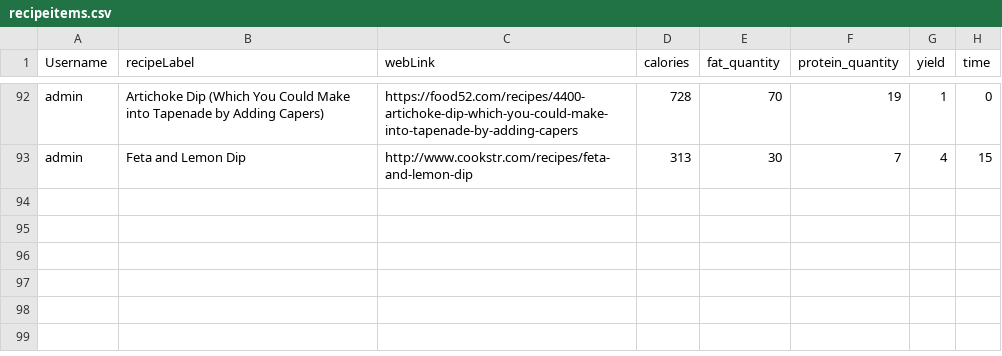
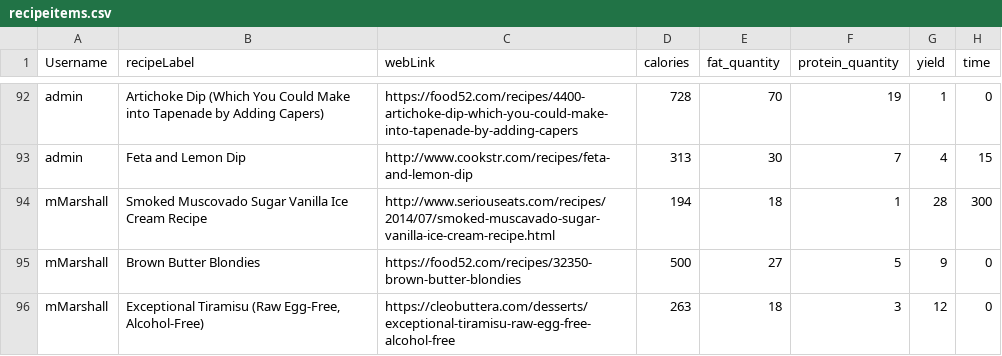
Before and after one commit to maliksaunders/CIS408_2023_01_Recipe_App, a CSV file: htmlWIP/CSVFolder/recipeitems.csv, drawn as a sheet; only a part is shown, gaps mark what is left out.

```diff
--- a/htmlWIP/CSVFolder/recipeitems.csv
+++ b/htmlWIP/CSVFolder/recipeitems.csv
@@ -93 +93,4 @@ admin,Artichoke Dip (Which You Could Make into Tapenade by Adding Capers),https:
 admin,Feta and Lemon Dip,http://www.cookstr.com/recipes/feta-and-lemon-dip,313,30,7,4,15
+mMarshall,Smoked Muscovado Sugar Vanilla Ice Cream Recipe,http://www.seriouseats.com/recipes/2014/07/smoked-muscavado-sugar-vanilla-ice-cream-recipe.html,194,18,1,28,300
+mMarshall,Brown Butter Blondies,https://food52.com/recipes/32350-brown-butter-blondies,500,27,5,9,0
+mMarshall,"Exceptional Tiramisu (Raw Egg-Free, Alcohol-Free)",https://cleobuttera.com/desserts/exceptional-tiramisu-raw-egg-free-alcohol-free,263,18,3,12,0
```
Also changed, not shown: htmlWIP/CSVFolder/fooditems.csv, 1 other file.
